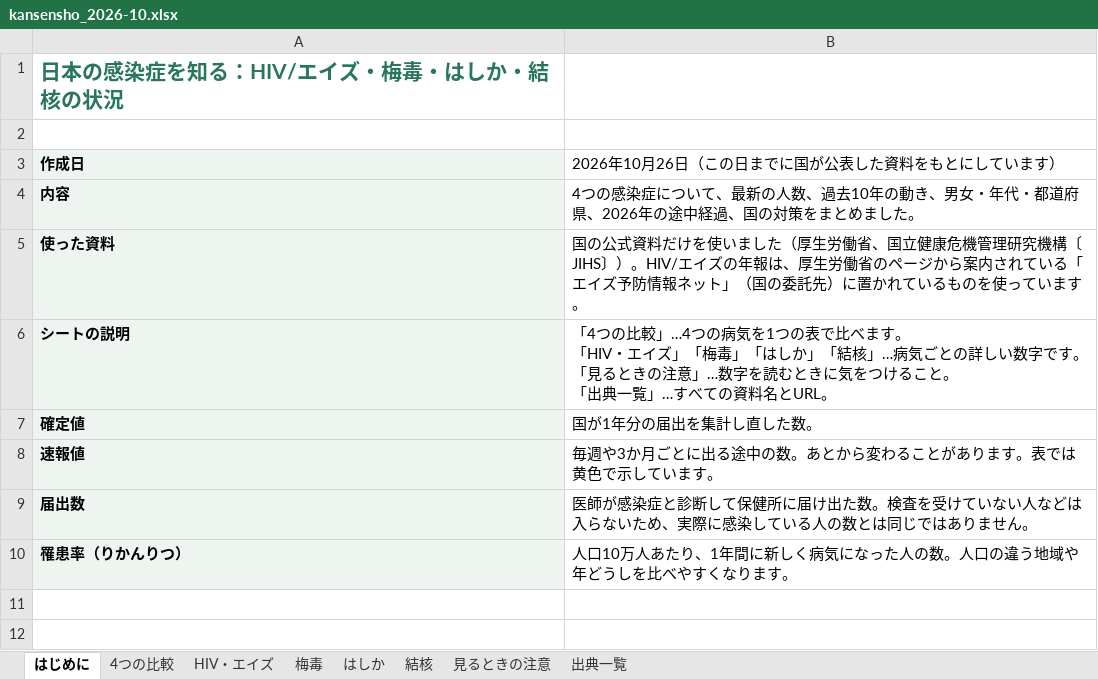
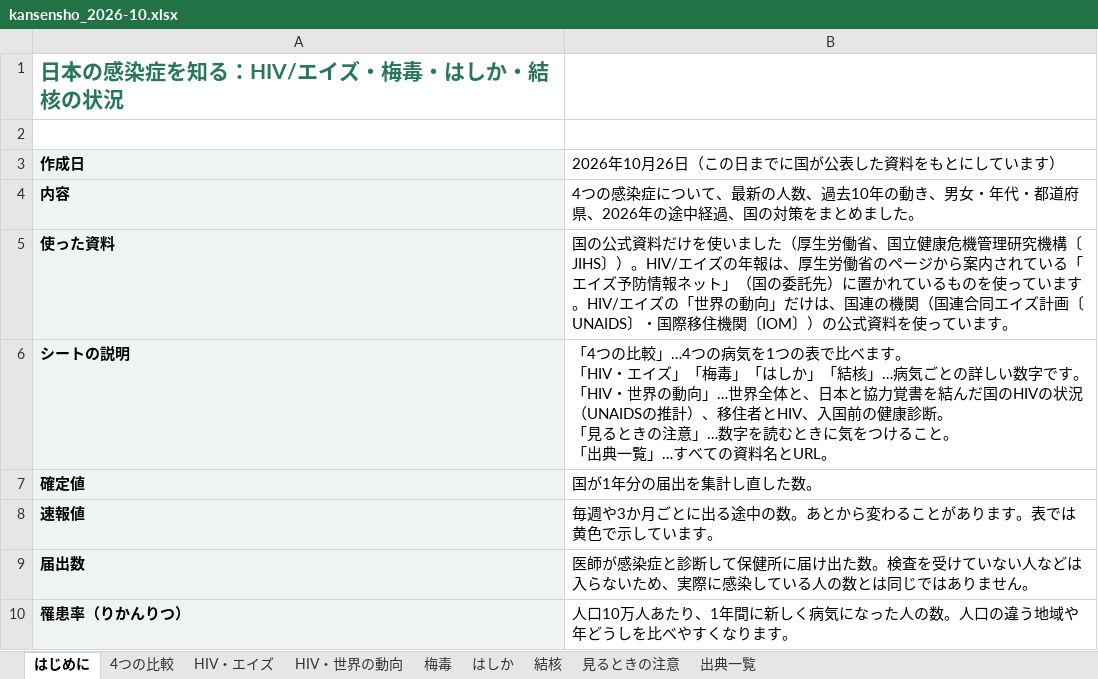
Before and after one commit to Yumaki5555/kansensho, an Excel workbook: docs/kansensho_2026-10.xlsx, sheet はじめに, drawn as a sheet; values as stored, in another font and other column widths than the file's, no borders; ↵ is a line break in a cell; the diff names each change by its address in the sheet, - before the commit and + after, or states it on an @@ line.

```diff
--- a/docs/kansensho_2026-10.xlsx (sheet はじめに)
+++ b/docs/kansensho_2026-10.xlsx (sheet はじめに)
+sheet tab: HIV・世界の動向
-B5: …います。
+B5: …います。HIV/エイズの「世界の動向」だけは、国連の機関（国連合同エイズ計画〔UNAIDS〕・国際移住機関〔IOM〕）の公式資料を使っています。
-B6: …す。 ↵ 「見るとき…
+B6: …す。 ↵ 「HIV・世界の動向」…世界全体と、日本と協力覚書を結んだ国のHIVの状況（UNAIDSの推計）、移住者とHIV、入国前の健康診断。 ↵ 「見るとき…
```
Also changed, not shown: sheet 出典一覧, sheet 見るときの注意, 11 other files.
